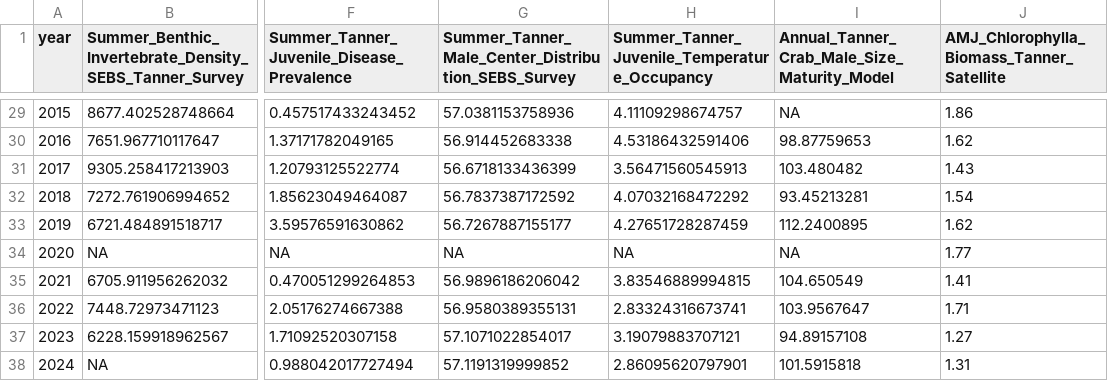
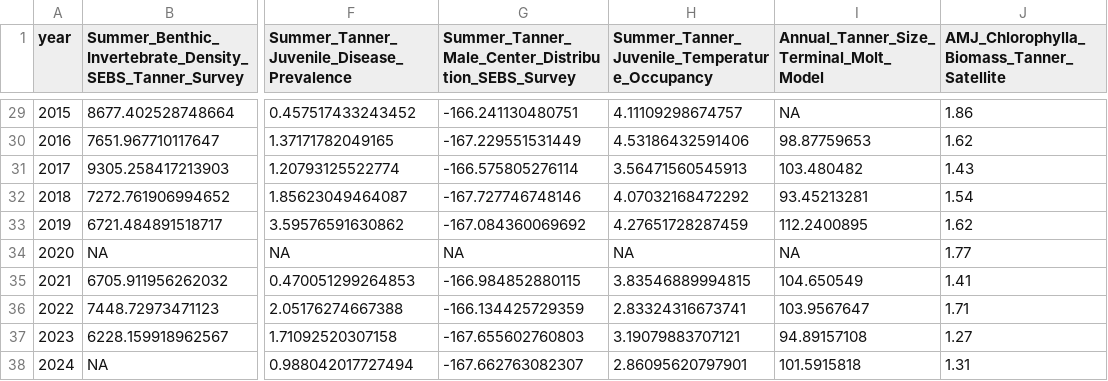
Before and after one commit to Erin-Fedewa-NOAA/Tanner-Crab-Indicator-Development, a CSV file: data/tanner_eco_indicators.csv, drawn as a sheet; only a part is shown, gaps mark what is left out; the diff covers the shown part only; the diff names each change by its address in the sheet, - before the commit and + after, or states it on an @@ line.

```diff
--- a/data/tanner_eco_indicators.csv
+++ b/data/tanner_eco_indicators.csv
-I1: Annual_Tanner_Crab_Male_Size_Maturity_Model
+I1: Annual_Tanner_Size_Terminal_Molt_Model
-G29: 57.0381153758936
+G29: -166.241130480751
-G30: 56.914452683338
+G30: -167.229551531449
-G31: 56.6718133436399
+G31: -166.575805276114
-G32: 56.7837387172592
+G32: -167.727746748146
-G33: 56.7267887155177
+G33: -167.084360069692
-G35: 56.9896186206042
+G35: -166.984852880115
-G36: 56.9580389355131
+G36: -166.134425729359
-G37: 57.1071022854017
+G37: -167.655602760803
-G38: 57.1191319999852
+G38: -167.662763082307
```
Also changed, not shown: 27 edited cells elsewhere in this file, output/centroid_abun.csv, 12 other files.
